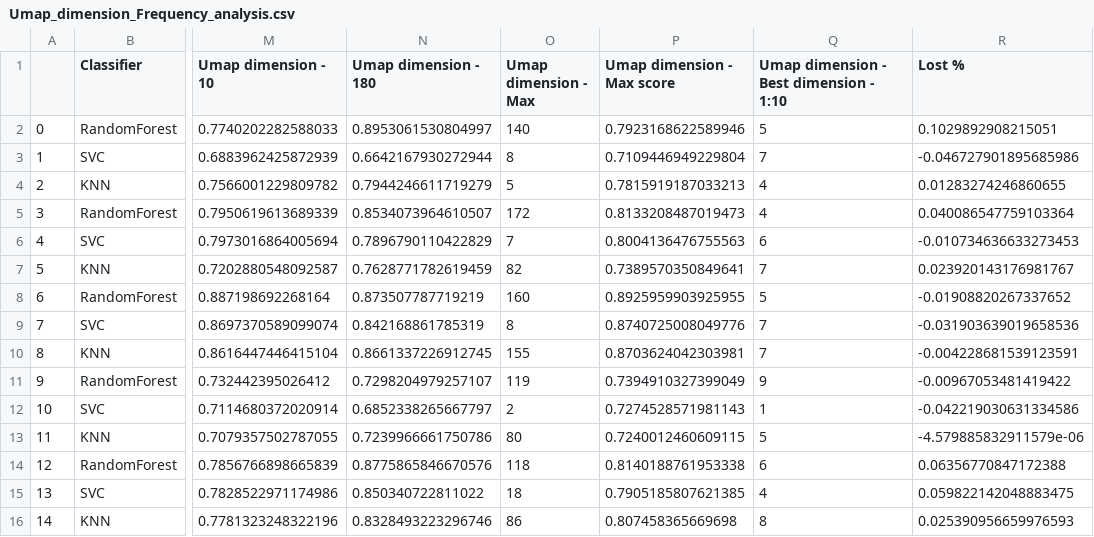
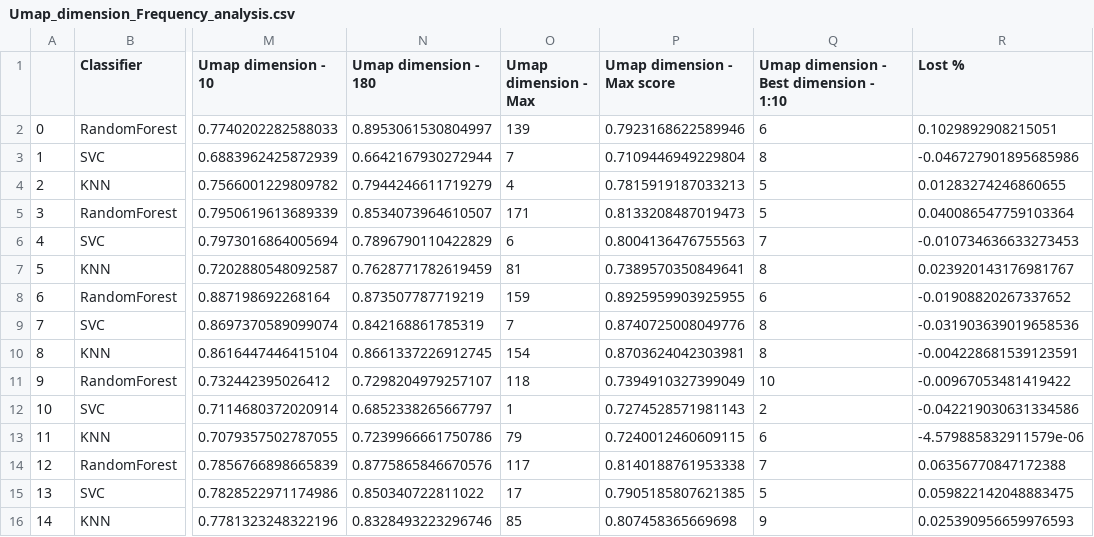
Before and after one commit to discovery-unicamp/hiaac-m4-experiments, a CSV file: analysis/Umap_Dimensions/results/Umap_dimension_Frequency_analysis.csv, drawn as a sheet; only a part is shown, gaps mark what is left out; the diff names each change by its address in the sheet, - before the commit and + after, or states it on an @@ line.

```diff
--- a/analysis/Umap_Dimensions/results/Umap_dimension_Frequency_analysis.csv
+++ b/analysis/Umap_Dimensions/results/Umap_dimension_Frequency_analysis.csv
-O2 (Umap dimension - Max): 140
+O2 (Umap dimension - Max): 139
-Q2: 5
+Q2: 6
-O3 (Umap dimension - Max): 8
+O3 (Umap dimension - Max): 7
-Q3: 7
+Q3: 8
-O4 (Umap dimension - Max): 5
+O4 (Umap dimension - Max): 4
-Q4:Q5: 4
+Q4:Q5: 5
-O5 (Umap dimension - Max): 172
+O5 (Umap dimension - Max): 171
-O6 (Umap dimension - Max): 7
+O6 (Umap dimension - Max): 6
-Q6: 6
+Q6: 7
-O7 (Umap dimension - Max): 82
+O7 (Umap dimension - Max): 81
-Q7: 7
+Q7: 8
-O8 (Umap dimension - Max): 160
+O8 (Umap dimension - Max): 159
-Q8: 5
+Q8: 6
-O9 (Umap dimension - Max): 8
+O9 (Umap dimension - Max): 7
-Q9:Q10: 7
+Q9:Q10: 8
-O10 (Umap dimension - Max): 155
+O10 (Umap dimension - Max): 154
-O11 (Umap dimension - Max): 119
+O11 (Umap dimension - Max): 118
-Q11: 9
+Q11: 10
-O12 (Umap dimension - Max): 2
+O12 (Umap dimension - Max): 1
-Q12: 1
+Q12: 2
-O13 (Umap dimension - Max): 80
+O13 (Umap dimension - Max): 79
-Q13: 5
+Q13: 6
-O14 (Umap dimension - Max): 118
+O14 (Umap dimension - Max): 117
-Q14: 6
+Q14: 7
-O15 (Umap dimension - Max): 18
+O15 (Umap dimension - Max): 17
-Q15: 4
+Q15: 5
-O16 (Umap dimension - Max): 86
+O16 (Umap dimension - Max): 85
-Q16: 8
+Q16: 9
```
Also changed, not shown: analysis/Umap_Dimensions/results/Umap_dimension_Time_analysis.csv.
